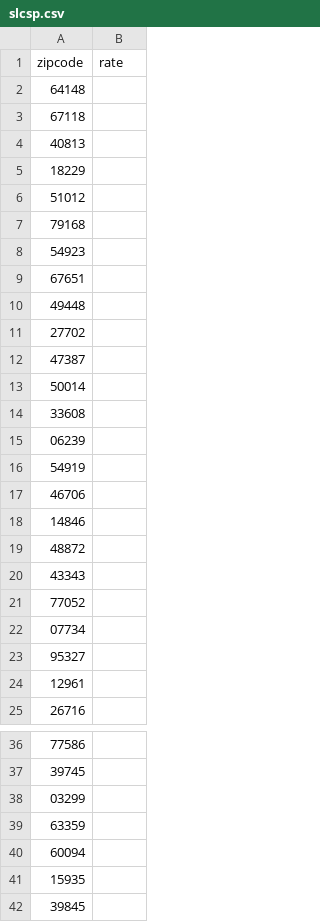
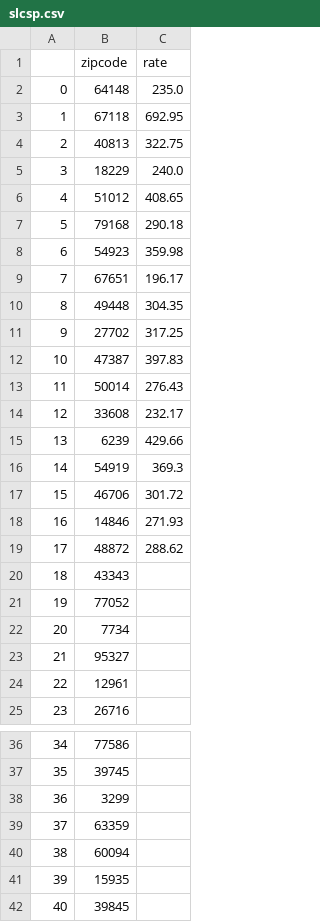
Before and after one commit to ilteriskeskin/DSF_Intership, a CSV file: slcsp/slcsp.csv, drawn as a sheet; only a part is shown, gaps mark what is left out; removed rows and columns are numbered as before the commit, all else as after; the diff covers the shown part only; the diff names each change by its address in the sheet, - before the commit and + after, or states it on an @@ line.

```diff
--- a/slcsp/slcsp.csv
+++ b/slcsp/slcsp.csv
+column A, rows 2-14: 0 | 1 | 2 | 3 | 4 | 5 | 6 | 7 | 8 | 9 | 10 | 11 | 12; rows 16-25: 14 | 15 | 16 | 17 | 18 | 19 | 20 | 21 | 22 | 23; rows 36-42: 34 | 35 | 36 | 37 | 38 | 39 | 40
-C2 (rate): (empty)
+C2 (rate): 235.0
-C3 (rate): (empty)
+C3 (rate): 692.95
-C4 (rate): (empty)
+C4 (rate): 322.75
-C5 (rate): (empty)
+C5 (rate): 240.0
-C6 (rate): (empty)
+C6 (rate): 408.65
-C7 (rate): (empty)
+C7 (rate): 290.18
-C8 (rate): (empty)
+C8 (rate): 359.98
-C9 (rate): (empty)
+C9 (rate): 196.17
-C10 (rate): (empty)
+C10 (rate): 304.35
-C11 (rate): (empty)
+C11 (rate): 317.25
-C12 (rate): (empty)
+C12 (rate): 397.83
-C13 (rate): (empty)
+C13 (rate): 276.43
-C14 (rate): (empty)
+C14 (rate): 232.17
-row 15: 06239
+row 15: 13 | 6239 | 429.66
-C16 (rate): (empty)
+C16 (rate): 369.3
-C17 (rate): (empty)
+C17 (rate): 301.72
-C18 (rate): (empty)
+C18 (rate): 271.93
-C19 (rate): (empty)
+C19 (rate): 288.62
-B22 (zipcode): 07734
+B22 (zipcode): 7734
-B38 (zipcode): 03299
+B38 (zipcode): 3299
```
Also changed, not shown: 1 edited cell elsewhere in this file, 5 other files.
